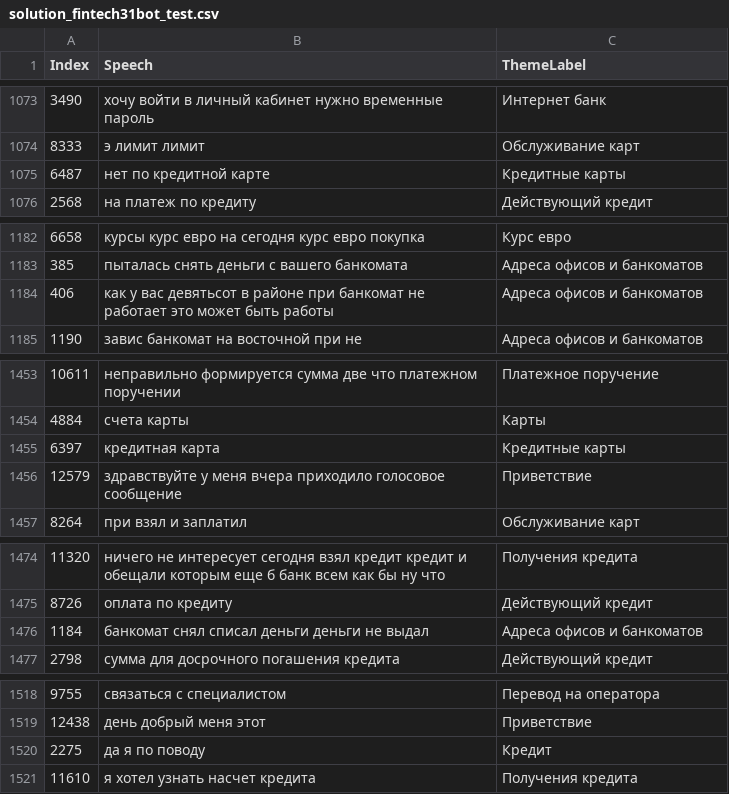
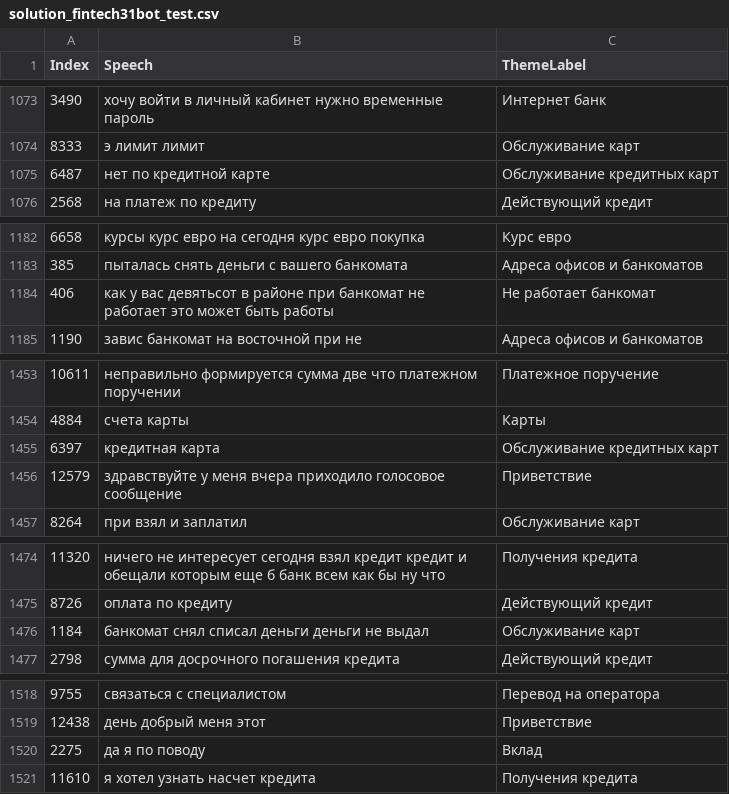
Before and after one commit to matveich/fintech_sendnodes, a CSV file: solution_fintech31bot_test.csv, drawn as a sheet; only a part is shown, gaps mark what is left out; the diff covers the shown part only.

```diff
--- a/solution_fintech31bot_test.csv
+++ b/solution_fintech31bot_test.csv
@@ -1074,3 +1074,3 @@ Index,Speech,ThemeLabel
 8333,э лимит лимит,Обслуживание карт
-6487,нет по кредитной карте,Кредитные карты
+6487,нет по кредитной карте,Обслуживание кредитных карт
 2568,на платеж по кредиту,Действующий кредит
@@ -1183,3 +1183,3 @@ Index,Speech,ThemeLabel
 385,пыталась снять деньги с вашего банкомата,Адреса офисов и банкоматов
-406,как у вас девятьсот в районе при банкомат не работает это может быть работы,Адреса офисов и банкоматов
+406,как у вас девятьсот в районе при банкомат не работает это может быть работы,Не работает банкомат
 1190,завис банкомат на восточной при не,Адреса офисов и банкоматов
@@ -1454,3 +1454,3 @@ Index,Speech,ThemeLabel
 4884,счета карты,Карты
-6397,кредитная карта,Кредитные карты
+6397,кредитная карта,Обслуживание кредитных карт
 12579,здравствуйте у меня вчера приходило голосовое сообщение,Приветствие
@@ -1475,3 +1475,3 @@ Index,Speech,ThemeLabel
 8726,оплата по кредиту,Действующий кредит
-1184,банкомат снял списал деньги деньги не выдал,Адреса офисов и банкоматов
+1184,банкомат снял списал деньги деньги не выдал,Обслуживание карт
 2798,сумма для досрочного погашения кредита,Действующий кредит
@@ -1519,3 +1519,3 @@ Index,Speech,ThemeLabel
 12438,день добрый меня этот,Приветствие
-2275,да я по поводу,Кредит
+2275,да я по поводу,Вклад
 11610,я хотел узнать насчет кредита,Получения кредита
```
Also changed, not shown: 16 edited cells elsewhere in this file, solution_fintech31bot.csv, 1 other file.
